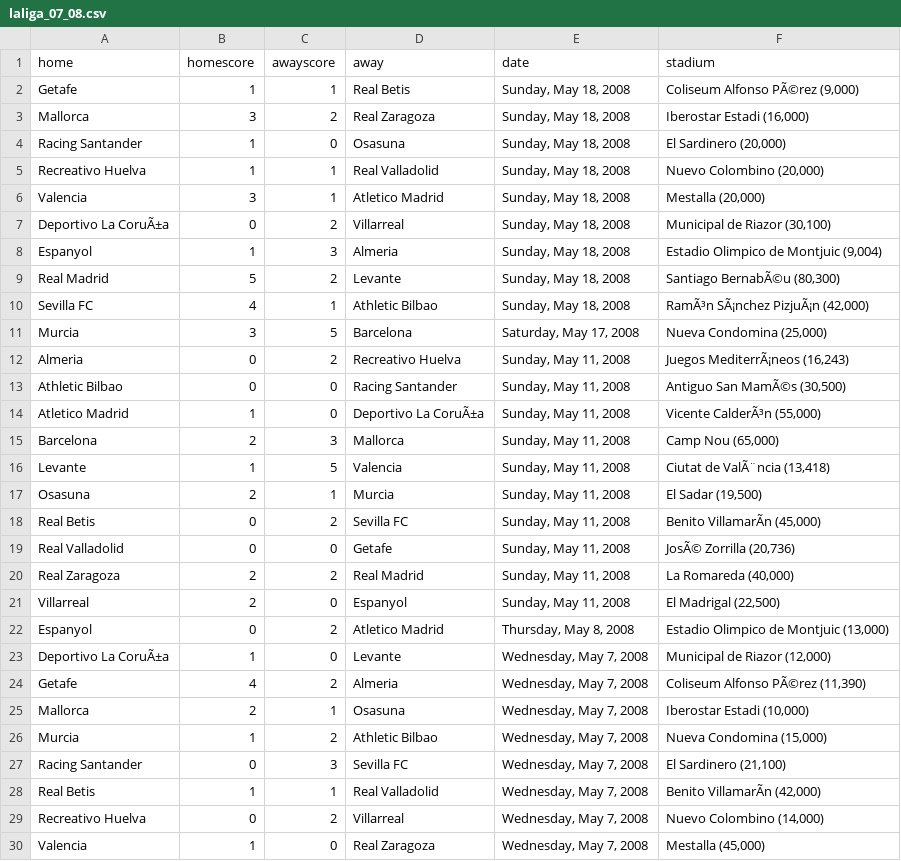
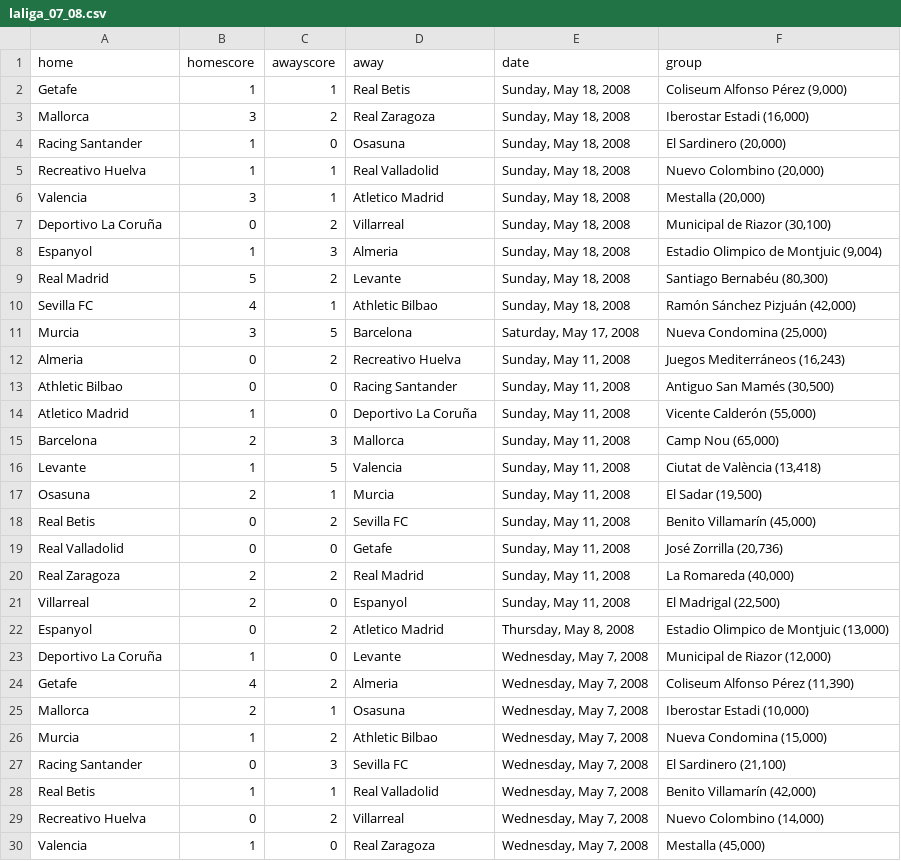
Before and after one commit to llimllib/soccerdata, a CSV file: data/laliga_07_08.csv, drawn as a sheet; only a part is shown; the diff covers the shown part only; the diff names each change by its address in the sheet, - before the commit and + after, or states it on an @@ line.

```diff
--- a/data/laliga_07_08.csv
+++ b/data/laliga_07_08.csv
-F1: stadium
+F1: group
-F2 (group): Coliseum Alfonso PÃ©rez (9,000)
+F2 (group): Coliseum Alfonso Pérez (9,000)
-A7 (home): Deportivo La CoruÃ±a
+A7 (home): Deportivo La Coruña
-F9 (group): Santiago BernabÃ©u (80,300)
+F9 (group): Santiago Bernabéu (80,300)
-F10 (group): RamÃ³n SÃ¡nchez PizjuÃ¡n (42,000)
+F10 (group): Ramón Sánchez Pizjuán (42,000)
-F12 (group): Juegos MediterrÃ¡neos (16,243)
+F12 (group): Juegos Mediterráneos (16,243)
-F13 (group): Antiguo San MamÃ©s (30,500)
+F13 (group): Antiguo San Mamés (30,500)
-D14 (away): Deportivo La CoruÃ±a
+D14 (away): Deportivo La Coruña
-F14 (group): Vicente CalderÃ³n (55,000)
+F14 (group): Vicente Calderón (55,000)
-F16 (group): Ciutat de ValÃ¨ncia (13,418)
+F16 (group): Ciutat de València (13,418)
-F18 (group): Benito VillamarÃn (45,000)
+F18 (group): Benito Villamarín (45,000)
-F19 (group): JosÃ© Zorrilla (20,736)
+F19 (group): José Zorrilla (20,736)
-A23 (home): Deportivo La CoruÃ±a
+A23 (home): Deportivo La Coruña
-F24 (group): Coliseum Alfonso PÃ©rez (11,390)
+F24 (group): Coliseum Alfonso Pérez (11,390)
-F28 (group): Benito VillamarÃn (42,000)
+F28 (group): Benito Villamarín (42,000)
```
Also changed, not shown: 183 edited cells elsewhere in this file, data/laliga_00_01.csv, data/laliga_08_09.csv, 11 other files.
